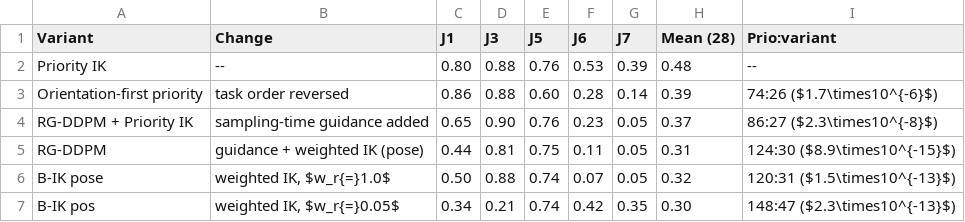
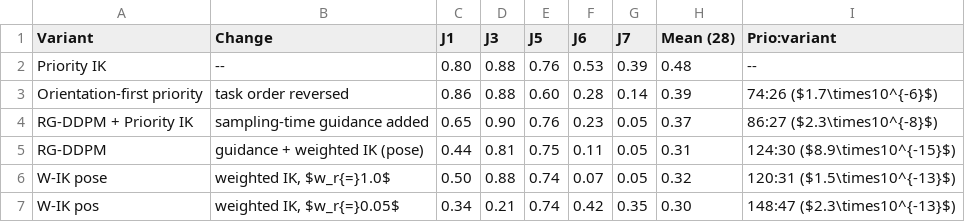
Before and after one commit to lloydkwak/FAVOR, a CSV file: paper/tables/tab_ablation.csv, drawn as a sheet.

```diff
--- a/paper/tables/tab_ablation.csv
+++ b/paper/tables/tab_ablation.csv
@@ -5,3 +5,3 @@ RG-DDPM + Priority IK,sampling-time guidance added,0.65,0.90,0.76,0.23,0.05,0.37
 RG-DDPM,guidance + weighted IK (pose),0.44,0.81,0.75,0.11,0.05,0.31,124:30 ($8.9\times10^{-15}$)
-B-IK pose,"weighted IK, $w_r{=}1.0$",0.50,0.88,0.74,0.07,0.05,0.32,120:31 ($1.5\times10^{-13}$)
-B-IK pos,"weighted IK, $w_r{=}0.05$",0.34,0.21,0.74,0.42,0.35,0.30,148:47 ($2.3\times10^{-13}$)
+W-IK pose,"weighted IK, $w_r{=}1.0$",0.50,0.88,0.74,0.07,0.05,0.32,120:31 ($1.5\times10^{-13}$)
+W-IK pos,"weighted IK, $w_r{=}0.05$",0.34,0.21,0.74,0.42,0.35,0.30,148:47 ($2.3\times10^{-13}$)
```
Also changed, not shown: paper/tables/tab_main.csv, paper/tables/tab_n50.csv, 25 other files.
